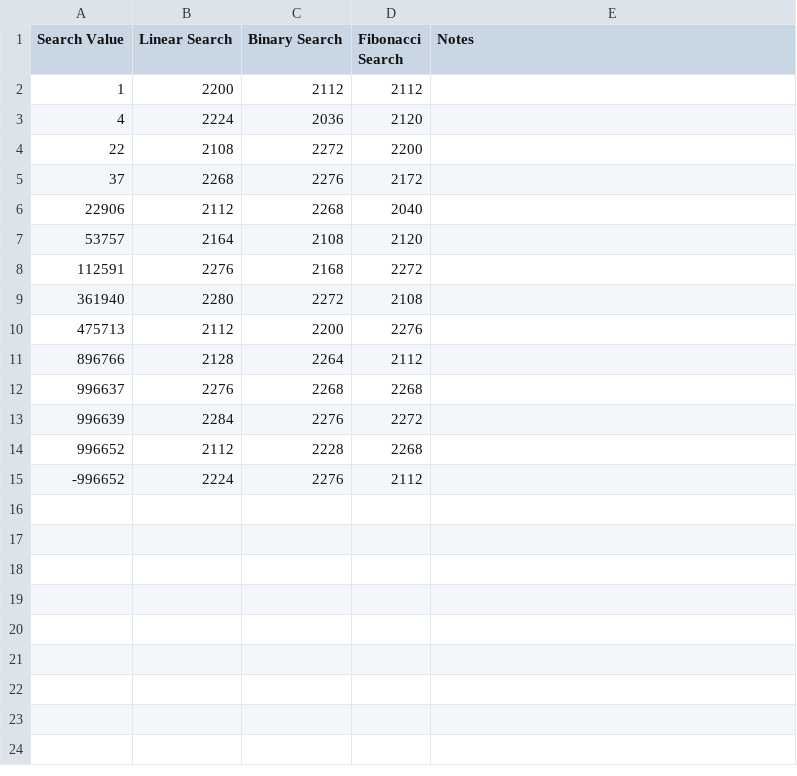
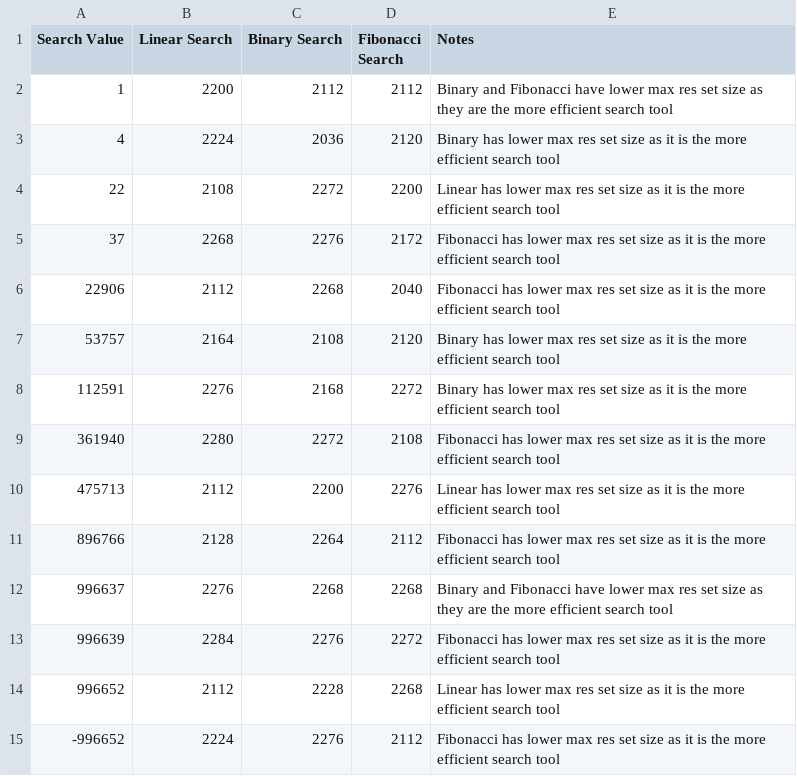
Before and after one commit to arielm20/C_progamming_problem_sets, a CSV file: L05/lab5/memory_results.csv, drawn as a sheet.

Commit message:
Update memory_results.csv

```diff
--- a/L05/lab5/memory_results.csv
+++ b/L05/lab5/memory_results.csv
@@ -1,15 +1,15 @@
 Search Value,Linear Search,Binary Search,Fibonacci Search,Notes
-1,2200,2112,2112,
-4,2224,2036,2120,
-22,2108,2272,2200,
-37,2268,2276,2172,
-22906,2112,2268,2040,
-53757,2164,2108,2120,
-112591,2276,2168,2272,
-361940,2280,2272,2108,
-475713,2112,2200,2276,
-896766,2128,2264,2112,
-996637,2276,2268,2268,
-996639,2284,2276,2272,
-996652,2112,2228,2268,
--996652,2224,2276,2112,
+1,2200,2112,2112,Binary and Fibonacci have lower max res set size as they are the more efficient search tool
+4,2224,2036,2120,Binary has lower max res set size as it is the more efficient search tool
+22,2108,2272,2200,Linear has lower max res set size as it is the more efficient search tool
+37,2268,2276,2172,Fibonacci has lower max res set size as it is the more efficient search tool
+22906,2112,2268,2040,Fibonacci has lower max res set size as it is the more efficient search tool
+53757,2164,2108,2120,Binary has lower max res set size as it is the more efficient search tool
+112591,2276,2168,2272,Binary has lower max res set size as it is the more efficient search tool
+361940,2280,2272,2108,Fibonacci has lower max res set size as it is the more efficient search tool
+475713,2112,2200,2276,Linear has lower max res set size as it is the more efficient search tool
+896766,2128,2264,2112,Fibonacci has lower max res set size as it is the more efficient search tool
+996637,2276,2268,2268,Binary and Fibonacci have lower max res set size as they are the more efficient search tool
+996639,2284,2276,2272,Fibonacci has lower max res set size as it is the more efficient search tool
+996652,2112,2228,2268,Linear has lower max res set size as it is the more efficient search tool
+-996652,2224,2276,2112,Fibonacci has lower max res set size as it is the more efficient search tool
```
